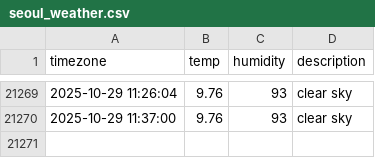
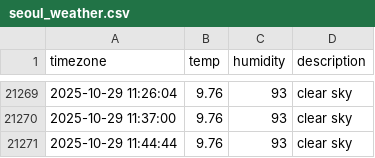
Before and after one commit to SuHyun63/seoul-weather, a CSV file: seoul_weather.csv, drawn as a sheet; only a part is shown, gaps mark what is left out.

```diff
--- a/seoul_weather.csv
+++ b/seoul_weather.csv
@@ -21270 +21270,2 @@ timezone,temp,humidity,description
 2025-10-29 11:37:00,9.76,93,clear sky
+2025-10-29 11:44:44,9.76,93,clear sky
```
